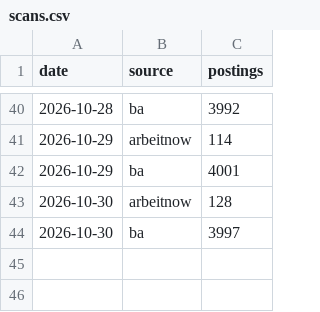
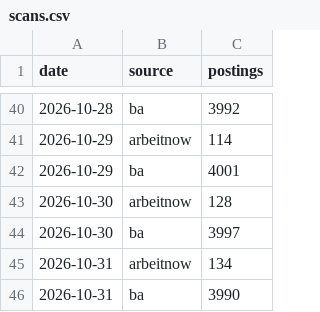
Before and after one commit to morty1338/werkstudent-radar, a CSV file: data/history/scans.csv, drawn as a sheet; only a part is shown, gaps mark what is left out; the diff names each change by its address in the sheet, - before the commit and + after, or states it on an @@ line.

```diff
--- a/data/history/scans.csv
+++ b/data/history/scans.csv
+row 45: 2026-10-31 | arbeitnow | 134
+row 46: 2026-10-31 | ba | 3990
```
Also changed, not shown: data/history/llm_runs.csv, data/kurs/counts.csv, 48 other files.
